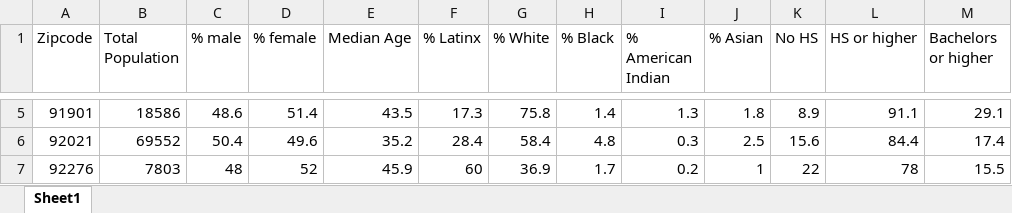
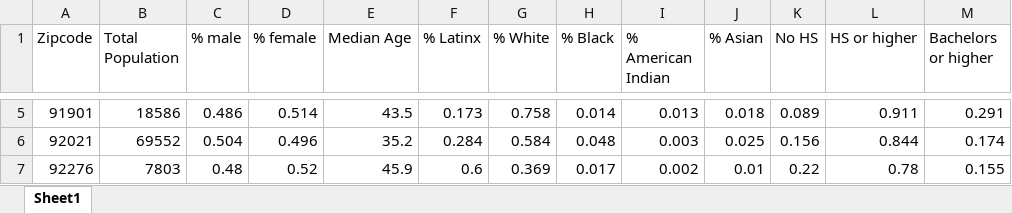
Before and after one commit to JoshSowers/Houses-dataset, an Excel workbook: Houses Dataset/Zipcode Demos.xlsx, sheet Sheet1, drawn as a sheet; only a part is shown, gaps mark what is left out; values as stored, in another font and other column widths than the file's, no borders; the diff covers the shown part only; the diff names each change by its address in the sheet, - before the commit and + after, or states it on an @@ line.

```diff
--- a/Houses Dataset/Zipcode Demos.xlsx (sheet Sheet1)
+++ b/Houses Dataset/Zipcode Demos.xlsx (sheet Sheet1)
-C5 (% male): 48.6
+C5 (% male): 0.486
-D5 (% female): 51.4
+D5 (% female): 0.514
-F5 (% Latinx): 17.3
+F5 (% Latinx): 0.173
-G5 (% White): 75.8
+G5 (% White): 0.758
-H5 (% Black): 1.4
+H5 (% Black): 0.014
-I5 (% American Indian): 1.3
+I5 (% American Indian): 0.013
-J5 (% Asian): 1.8
+J5 (% Asian): 0.018
-K5 (No HS): 8.9
+K5 (No HS): 0.089
-L5 (HS or higher): 91.1
+L5 (HS or higher): 0.911
-M5 (Bachelors or higher): 29.1
+M5 (Bachelors or higher): 0.291
-C6 (% male): 50.4
+C6 (% male): 0.504
-D6 (% female): 49.6
+D6 (% female): 0.496
-F6 (% Latinx): 28.4
+F6 (% Latinx): 0.284
-G6 (% White): 58.4
+G6 (% White): 0.584
-H6 (% Black): 4.8
+H6 (% Black): 0.048
-I6 (% American Indian): 0.3
+I6 (% American Indian): 0.003
-J6 (% Asian): 2.5
+J6 (% Asian): 0.025
-K6 (No HS): 15.6
+K6 (No HS): 0.156
-L6 (HS or higher): 84.4
+L6 (HS or higher): 0.844
-M6 (Bachelors or higher): 17.4
+M6 (Bachelors or higher): 0.174
-C7 (% male): 48
+C7 (% male): 0.48
-D7 (% female): 52
+D7 (% female): 0.52
-F7 (% Latinx): 60
+F7 (% Latinx): 0.6
-G7 (% White): 36.9
+G7 (% White): 0.369
-H7 (% Black): 1.7
+H7 (% Black): 0.017
-I7 (% American Indian): 0.2
+I7 (% American Indian): 0.002
-J7 (% Asian): 1
+J7 (% Asian): 0.01
-K7 (No HS): 22
+K7 (No HS): 0.22
-L7 (HS or higher): 78
+L7 (HS or higher): 0.78
-M7 (Bachelors or higher): 15.5
+M7 (Bachelors or higher): 0.155
```
Also changed, not shown: 117 edited cells elsewhere in this sheet.
